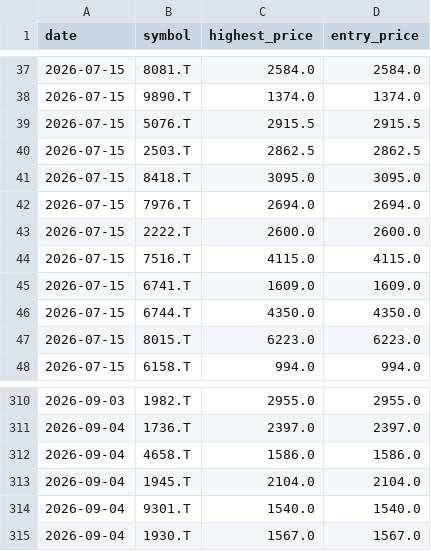
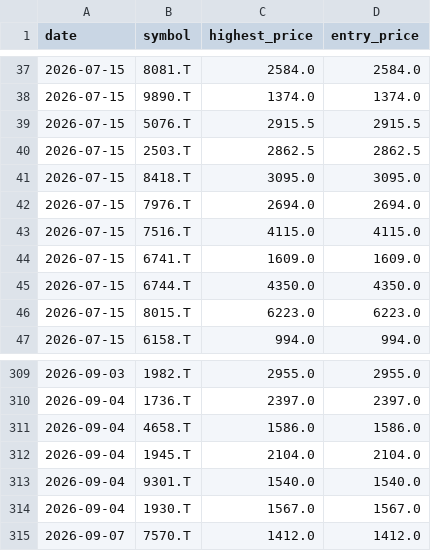
Before and after one commit to Stock-tsuboi/stock-screener, a CSV file: recommendation_history.csv, drawn as a sheet; only a part is shown, gaps mark what is left out; removed rows and columns are numbered as before the commit, all else as after; the diff names each change by its address in the sheet, - before the commit and + after, or states it on an @@ line.

```diff
--- a/recommendation_history.csv
+++ b/recommendation_history.csv
-row 43: 2026-07-15 | 2222.T | 2600.0 | 2600.0
+row 315: 2026-09-07 | 7570.T | 1412.0 | 1412.0
```
